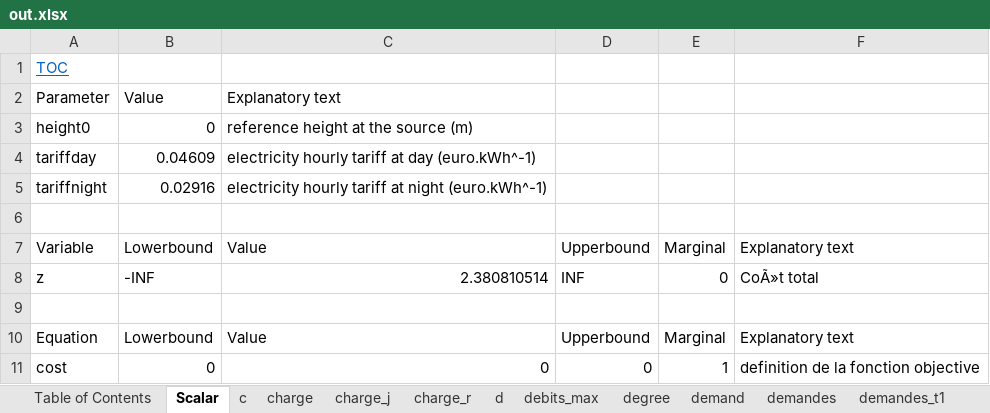
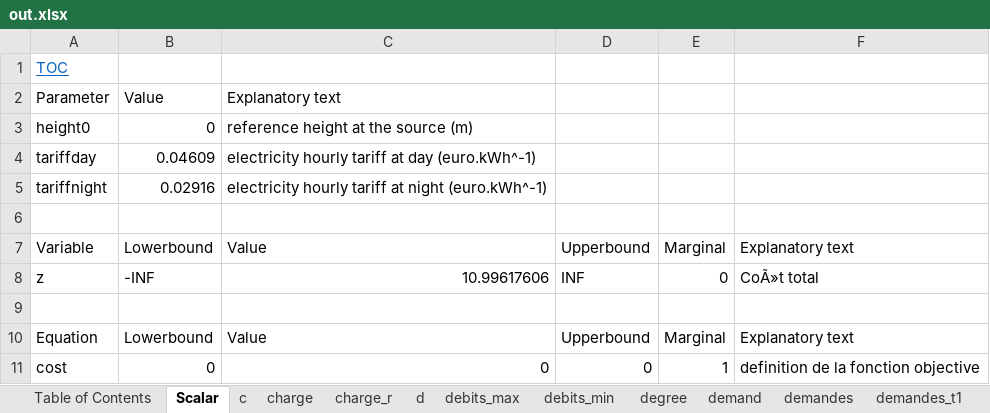
Before and after one commit to ValentinLassaigne/MINLP, an Excel workbook: out.xlsx, sheet Scalar, drawn as a sheet; values as stored, in another font and other column widths than the file's, no borders; the diff names each change by its address in the sheet, - before the commit and + after, or states it on an @@ line.

```diff
--- a/out.xlsx (sheet Scalar)
+++ b/out.xlsx (sheet Scalar)
-sheet tab: charge_j
+sheet tab: debits_min
-C8: 2.380810514
+C8: 10.99617606
```
Also changed, not shown: sheet qlt, sheet charge, sheet charge_r, sheet volumes_max, sheet volumes_min, sheet qrt, 18 more sheets, other sheet tabs, hidden cells, 6 other files.
